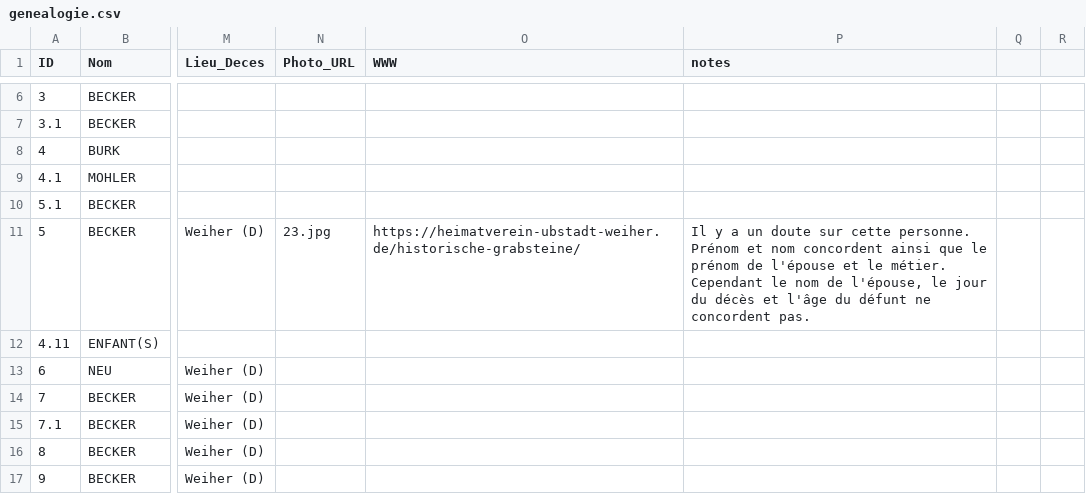
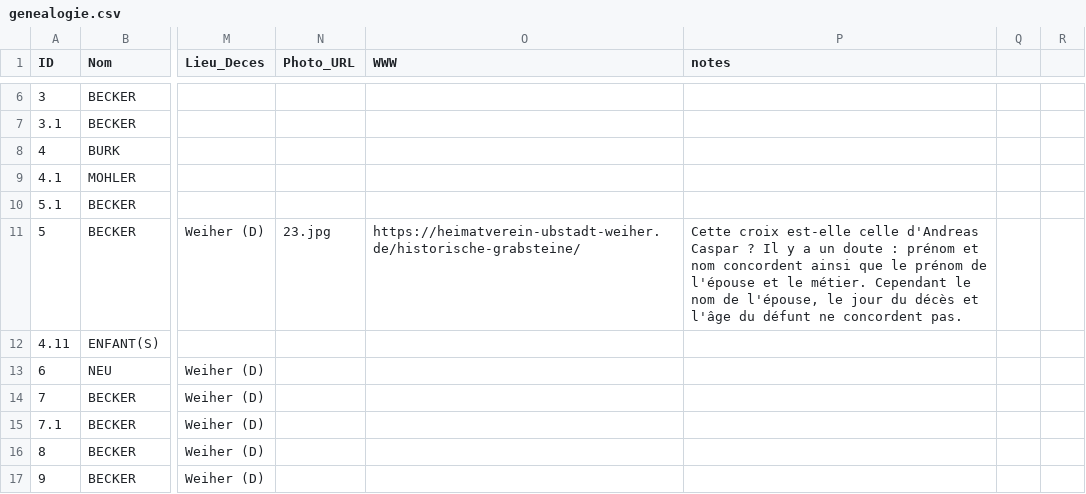
Before and after one commit to AJB1000/gb, a CSV file: genealogie.csv, drawn as a sheet; only a part is shown, gaps mark what is left out; the diff covers the shown part only; the diff names each change by its address in the sheet, - before the commit and + after, or states it on an @@ line.

```diff
--- a/genealogie.csv
+++ b/genealogie.csv
-P11 (notes): Il y a un doute sur cette personne. Prénom et nom…
+P11 (notes): Cette croix est-elle celle d'Andreas Caspar ? Il y a un doute : prénom et nom…
```
Also changed, not shown: 15 added rows and 6 edited cells elsewhere in this file, 2 other files.
